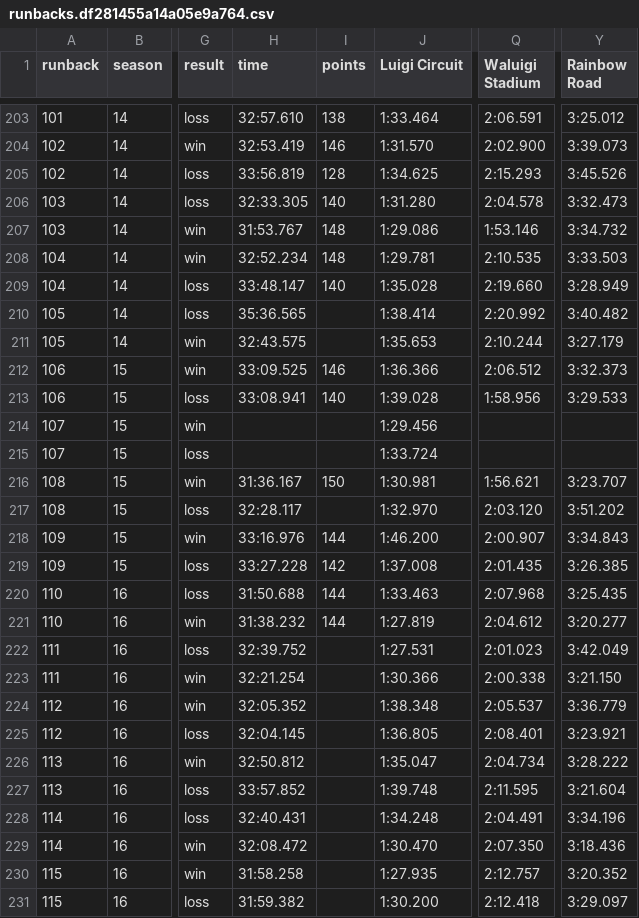
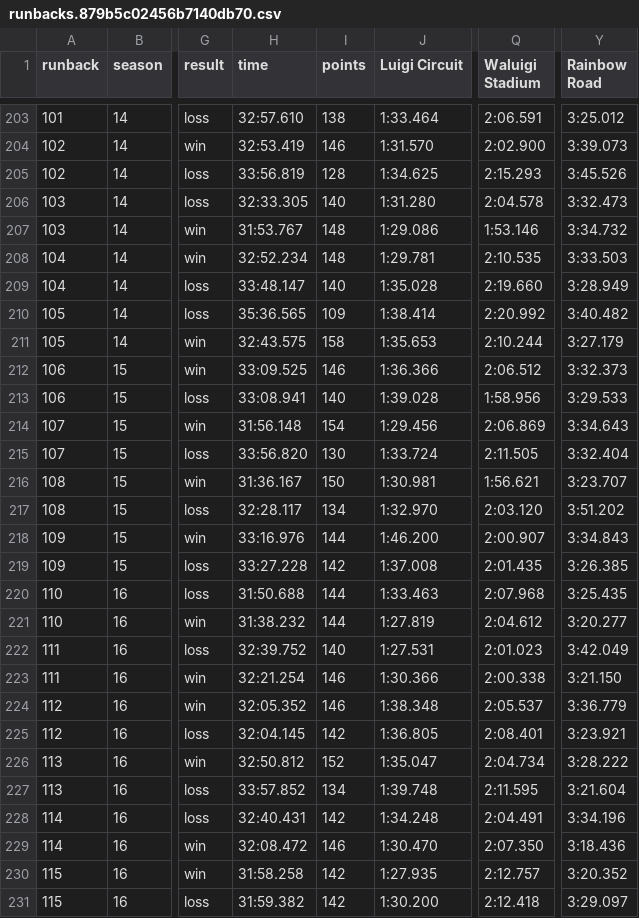
Before and after one commit to Yhprum/Mario-Kart-Runbacks, a CSV file: static/media/runbacks.879b5c02456b7140db70.csv (was static/media/runbacks.df281455a14a05e9a764.csv), drawn as a sheet; only a part is shown, gaps mark what is left out; the diff names each change by its address in the sheet, - before the commit and + after, or states it on an @@ line.

```diff
--- a/static/media/runbacks.df281455a14a05e9a764.csv
+++ b/static/media/runbacks.879b5c02456b7140db70.csv
-I210 (points): (empty)
+I210 (points): 109
-I211 (points): (empty)
+I211 (points): 158
-H214 (time): (empty)
+H214 (time): 31:56.148
-I214 (points): (empty)
+I214 (points): 154
-Q214 (Waluigi Stadium): (empty)
+Q214 (Waluigi Stadium): 2:06.869
-Y214 (Rainbow Road): (empty)
+Y214 (Rainbow Road): 3:34.643
-H215 (time): (empty)
+H215 (time): 33:56.820
-I215 (points): (empty)
+I215 (points): 130
-Q215 (Waluigi Stadium): (empty)
+Q215 (Waluigi Stadium): 2:11.505
-Y215 (Rainbow Road): (empty)
+Y215 (Rainbow Road): 3:32.404
-I217 (points): (empty)
+I217 (points): 134
-I222 (points): (empty)
+I222 (points): 140
-I223:I224 (points): (empty)
+I223:I224 (points): 146
-I225 (points): (empty)
+I225 (points): 142
-I226 (points): (empty)
+I226 (points): 152
-I227 (points): (empty)
+I227 (points): 134
-I228 (points): (empty)
+I228 (points): 142
-I229 (points): (empty)
+I229 (points): 146
-I230:I231 (points): (empty)
+I230:I231 (points): 142
```
Also changed, not shown: 7 other files.
